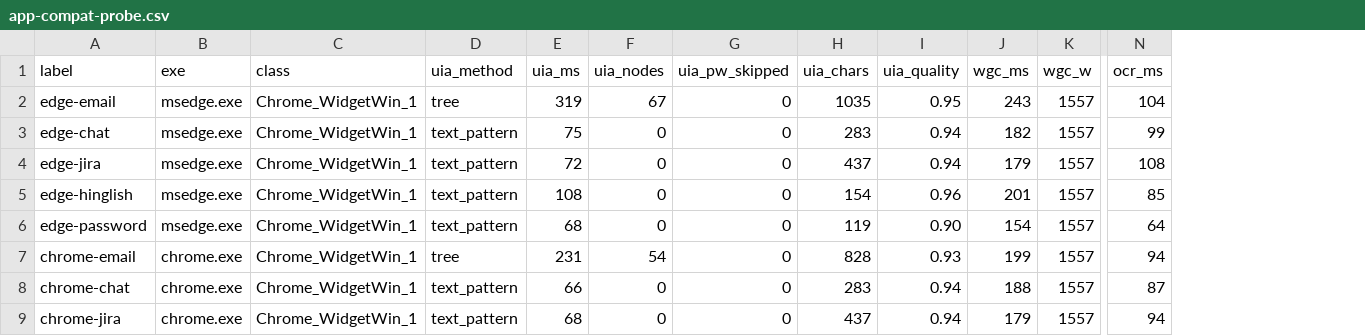
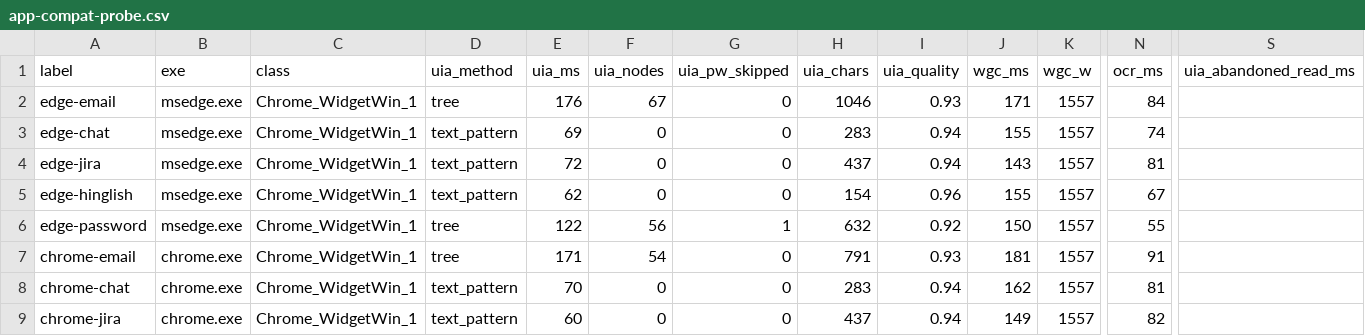
Before and after one commit to webex042/Tessera, a CSV file: docs/stage0/app-compat-probe.csv, drawn as a sheet; only a part is shown, gaps mark what is left out; the diff covers the shown part only; the diff names each change by its address in the sheet, - before the commit and + after, or states it on an @@ line.

```diff
--- a/docs/stage0/app-compat-probe.csv
+++ b/docs/stage0/app-compat-probe.csv
+column S (uia_abandoned_read_ms), empty
-E2 (uia_ms): 319
+E2 (uia_ms): 176
-H2 (uia_chars): 1035
+H2 (uia_chars): 1046
-I2 (uia_quality): 0.95
+I2 (uia_quality): 0.93
-J2 (wgc_ms): 243
+J2 (wgc_ms): 171
-N2 (ocr_ms): 104
+N2 (ocr_ms): 84
-E3 (uia_ms): 75
+E3 (uia_ms): 69
-J3 (wgc_ms): 182
+J3 (wgc_ms): 155
-N3 (ocr_ms): 99
+N3 (ocr_ms): 74
-J4 (wgc_ms): 179
+J4 (wgc_ms): 143
-N4 (ocr_ms): 108
+N4 (ocr_ms): 81
-E5 (uia_ms): 108
+E5 (uia_ms): 62
-J5 (wgc_ms): 201
+J5 (wgc_ms): 155
-N5 (ocr_ms): 85
+N5 (ocr_ms): 67
-D6 (uia_method): text_pattern
+D6 (uia_method): tree
-E6 (uia_ms): 68
+E6 (uia_ms): 122
-F6 (uia_nodes): 0
+F6 (uia_nodes): 56
-G6 (uia_pw_skipped): 0
+G6 (uia_pw_skipped): 1
-H6 (uia_chars): 119
+H6 (uia_chars): 632
-I6 (uia_quality): 0.90
+I6 (uia_quality): 0.92
-J6 (wgc_ms): 154
+J6 (wgc_ms): 150
-N6 (ocr_ms): 64
+N6 (ocr_ms): 55
-E7 (uia_ms): 231
+E7 (uia_ms): 171
-H7 (uia_chars): 828
+H7 (uia_chars): 791
-J7 (wgc_ms): 199
+J7 (wgc_ms): 181
-N7 (ocr_ms): 94
+N7 (ocr_ms): 91
-E8 (uia_ms): 66
+E8 (uia_ms): 70
-J8 (wgc_ms): 188
+J8 (wgc_ms): 162
-N8 (ocr_ms): 87
+N8 (ocr_ms): 81
-E9 (uia_ms): 68
+E9 (uia_ms): 60
-J9 (wgc_ms): 179
+J9 (wgc_ms): 149
-N9 (ocr_ms): 94
+N9 (ocr_ms): 82
```
Also changed, not shown: 1 added row, 1 removed row and 33 edited cells elsewhere in this file, 14 other files.
